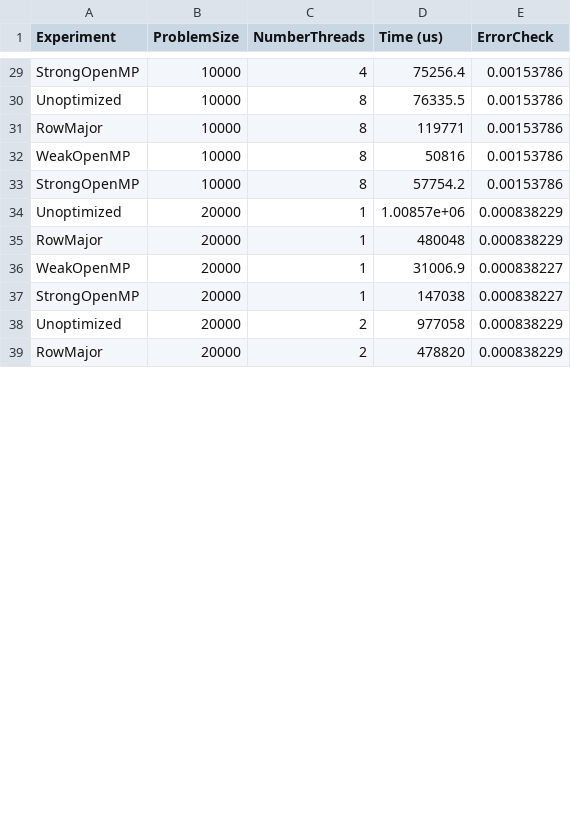
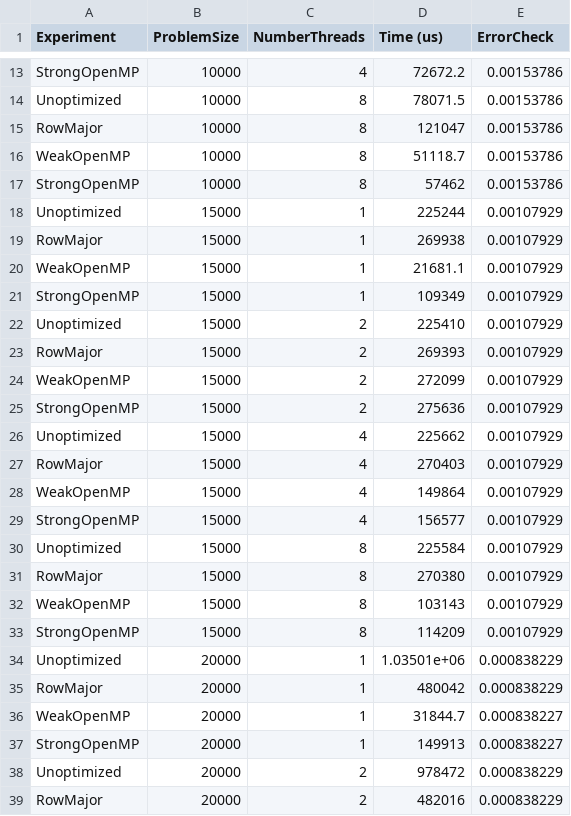
Before and after one commit to jhs-39/distandparallel, a CSV file: hw2/results.csv, drawn as a sheet; only a part is shown, gaps mark what is left out; addresses are those after the commit; the diff covers the shown part only; the diff names each change by its address in the sheet, - before the commit and + after, or states it on an @@ line.

```diff
--- a/hw2/results.csv
+++ b/hw2/results.csv
-D13 (Time (us)): 75256.4
+D13 (Time (us)): 72672.2
-D14 (Time (us)): 76335.5
+D14 (Time (us)): 78071.5
-D15 (Time (us)): 119771
+D15 (Time (us)): 121047
-D16 (Time (us)): 50816
+D16 (Time (us)): 51118.7
-D17 (Time (us)): 57754.2
+D17 (Time (us)): 57462
+row 18: Unoptimized | 15000 | 1 | 225244 | 0.00107929
+row 19: RowMajor | 15000 | 1 | 269938 | 0.00107929
+row 20: WeakOpenMP | 15000 | 1 | 21681.1 | 0.00107929
+row 21: StrongOpenMP | 15000 | 1 | 109349 | 0.00107929
+row 22: Unoptimized | 15000 | 2 | 225410 | 0.00107929
+row 23: RowMajor | 15000 | 2 | 269393 | 0.00107929
+row 24: WeakOpenMP | 15000 | 2 | 272099 | 0.00107929
+row 25: StrongOpenMP | 15000 | 2 | 275636 | 0.00107929
+row 26: Unoptimized | 15000 | 4 | 225662 | 0.00107929
+row 27: RowMajor | 15000 | 4 | 270403 | 0.00107929
+row 28: WeakOpenMP | 15000 | 4 | 149864 | 0.00107929
+row 29: StrongOpenMP | 15000 | 4 | 156577 | 0.00107929
+row 30: Unoptimized | 15000 | 8 | 225584 | 0.00107929
+row 31: RowMajor | 15000 | 8 | 270380 | 0.00107929
+row 32: WeakOpenMP | 15000 | 8 | 103143 | 0.00107929
+row 33: StrongOpenMP | 15000 | 8 | 114209 | 0.00107929
-D34 (Time (us)): 1.00857e+06
+D34 (Time (us)): 1.03501e+06
-D35 (Time (us)): 480048
+D35 (Time (us)): 480042
-D36 (Time (us)): 31006.9
+D36 (Time (us)): 31844.7
-D37 (Time (us)): 147038
+D37 (Time (us)): 149913
-D38 (Time (us)): 977058
+D38 (Time (us)): 978472
-D39 (Time (us)): 478820
+D39 (Time (us)): 482016
```
Also changed, not shown: 16 removed rows and 21 edited cells elsewhere in this file, 12 other files.
